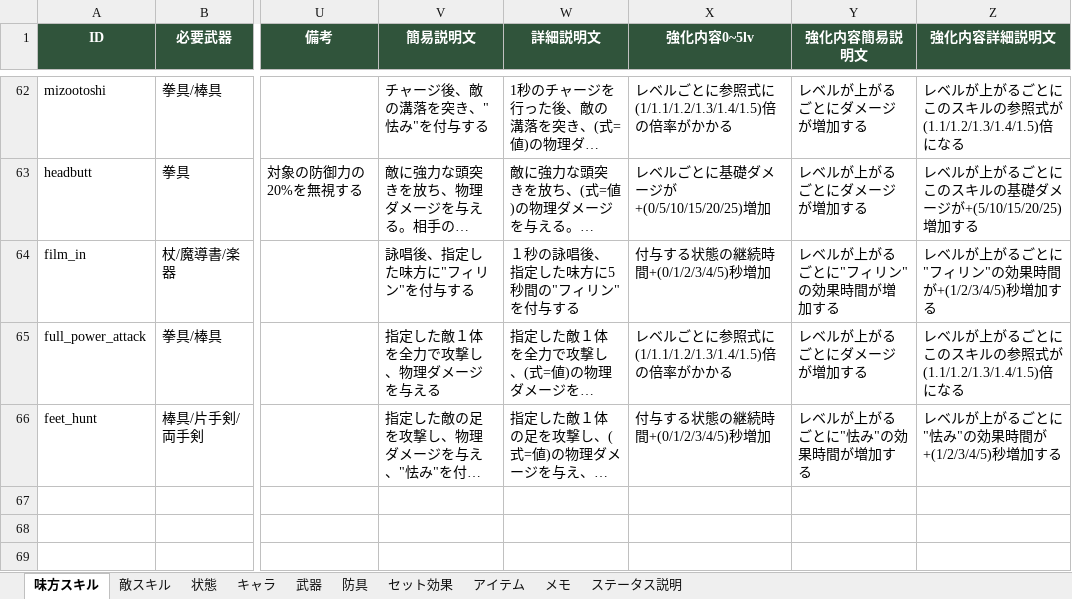
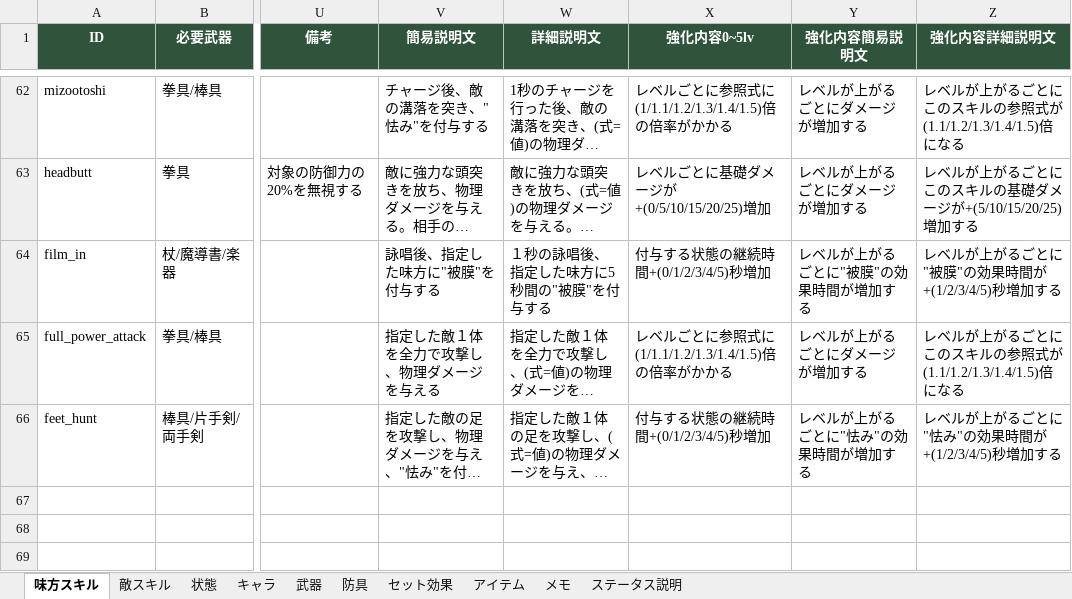
Before and after one commit to TMS-2-3/VScode, an Excel workbook: healer-game/メモ/memo.xlsx, sheet 味方スキル, drawn as a sheet; only a part is shown, gaps mark what is left out; long unchanged cells end in …; values as stored, in another font and other column widths than the file's, no borders; the diff names each change by its address in the sheet, - before the commit and + after, or states it on an @@ line.

```diff
--- a/healer-game/メモ/memo.xlsx (sheet 味方スキル)
+++ b/healer-game/メモ/memo.xlsx (sheet 味方スキル)
-V64 (簡易説明文): 詠唱後、指定した味方に"フィリン"を付与する
+V64 (簡易説明文): 詠唱後、指定した味方に"被膜"を付与する
-W64 (詳細説明文): １秒の詠唱後、指定した味方に5秒間の"フィリン"を付与する
+W64 (詳細説明文): １秒の詠唱後、指定した味方に5秒間の"被膜"を付与する
-Y64 (強化内容簡易説明文): レベルが上がるごとに"フィリン"の効果時間が増加する
+Y64 (強化内容簡易説明文): レベルが上がるごとに"被膜"の効果時間が増加する
-Z64 (強化内容詳細説明文): レベルが上がるごとに"フィリン"の効果時間が+(1/2/3/4/5)秒増加する
+Z64 (強化内容詳細説明文): レベルが上がるごとに"被膜"の効果時間が+(1/2/3/4/5)秒増加する
```
Also changed, not shown: 9 other files.
